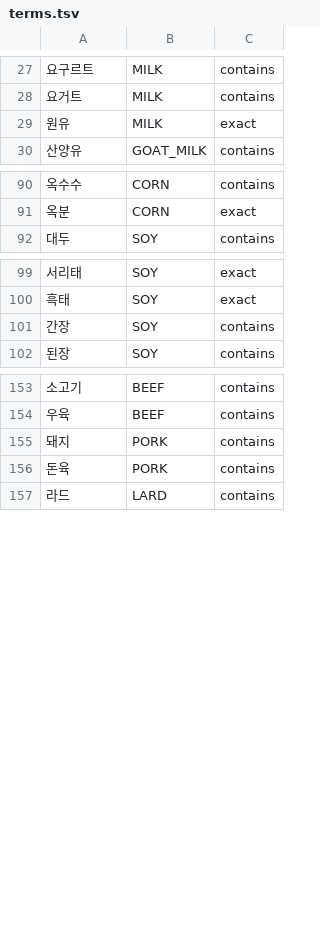
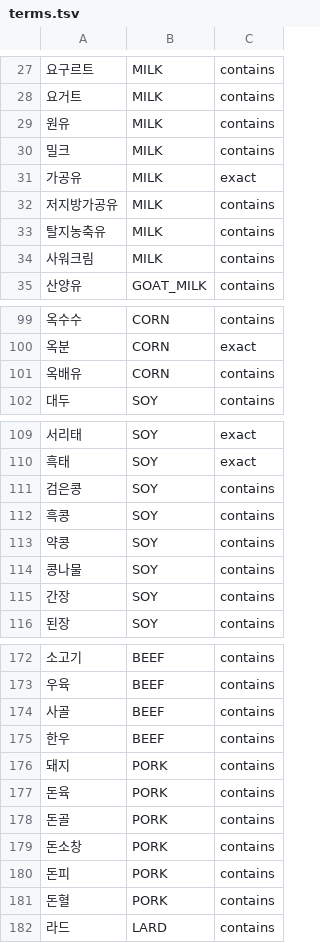
Before and after one commit to team-skyjs/kbap-server, a TSV file: common/src/main/resources/ingredient-label/terms.tsv, drawn as a sheet; only a part is shown, gaps mark what is left out; the diff covers the shown part only.

```diff
--- a/common/src/main/resources/ingredient-label/terms.tsv
+++ b/common/src/main/resources/ingredient-label/terms.tsv
@@ -28,3 +28,8 @@
 요거트	MILK	contains
-원유	MILK	exact
+원유	MILK	contains
+밀크	MILK	contains
+가공유	MILK	exact
+저지방가공유	MILK	contains
+탈지농축유	MILK	contains
+사워크림	MILK	contains
 산양유	GOAT_MILK	contains
@@ -91,2 +100,3 @@
 옥분	CORN	exact
+옥배유	CORN	contains
 대두	SOY	contains
@@ -100,2 +110,6 @@
 흑태	SOY	exact
+검은콩	SOY	contains
+흑콩	SOY	contains
+약콩	SOY	contains
+콩나물	SOY	contains
 간장	SOY	contains
@@ -154,4 +173,10 @@
 우육	BEEF	contains
+사골	BEEF	contains
+한우	BEEF	contains
 돼지	PORK	contains
 돈육	PORK	contains
+돈골	PORK	contains
+돈소창	PORK	contains
+돈피	PORK	contains
+돈혈	PORK	contains
 라드	LARD	contains
```
Also changed, not shown: 15 added rows and 2 edited cells elsewhere in this file, 1 other file.
